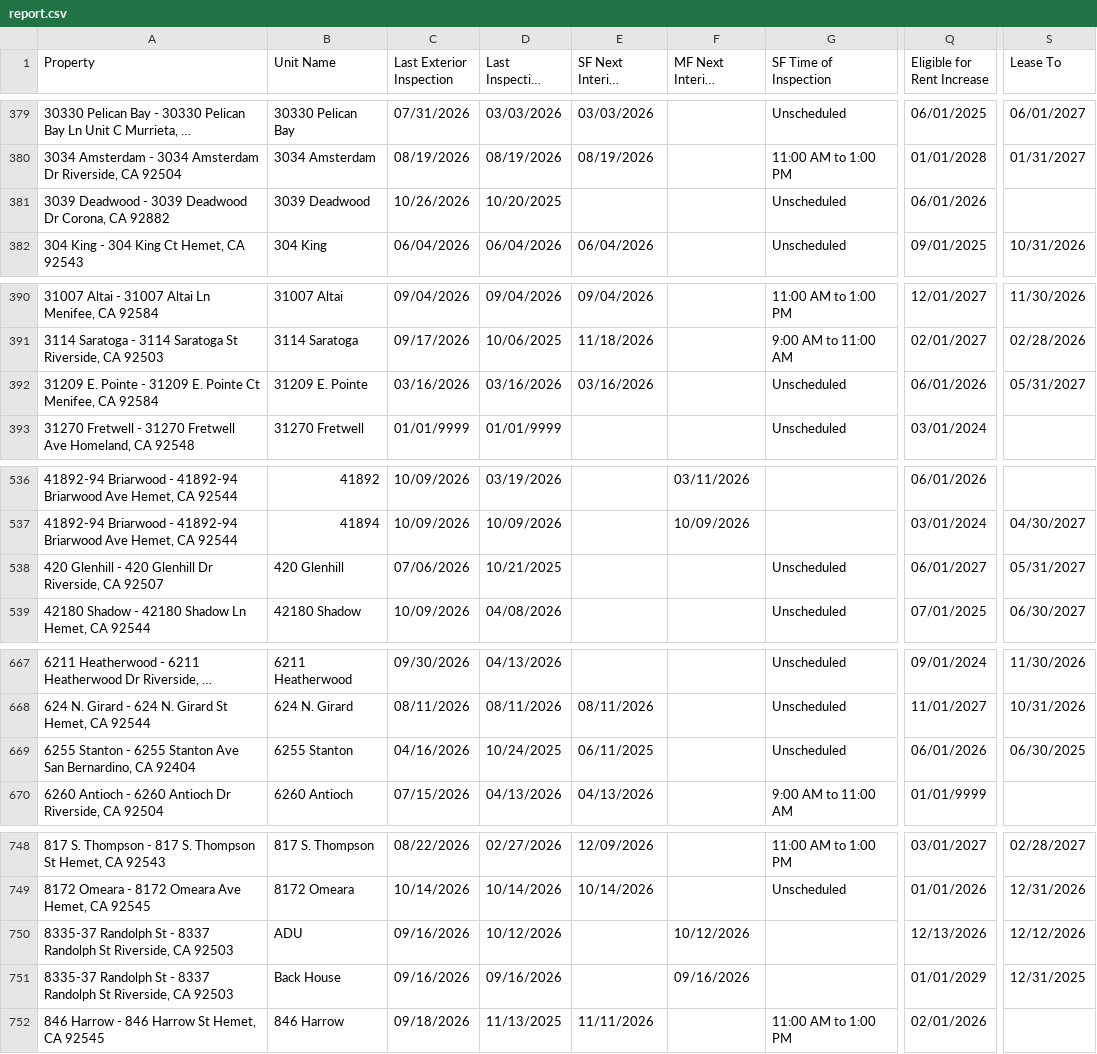
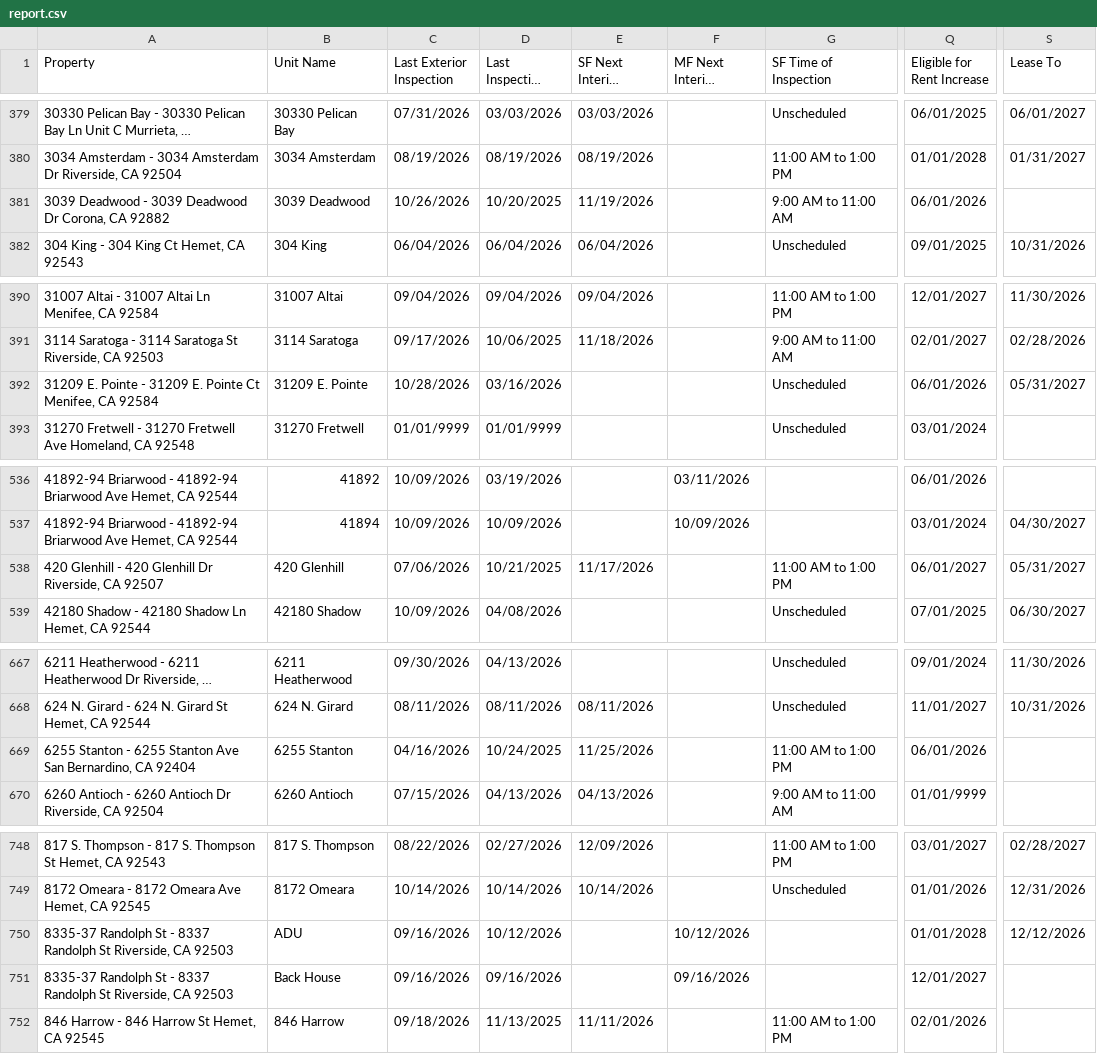
Before and after one commit to ryconn-pm/inspection-portal, a CSV file: data/report.csv, drawn as a sheet; only a part is shown, gaps mark what is left out; long unchanged cells end in …; the diff covers the shown part only; the diff names each change by its address in the sheet, - before the commit and + after, or states it on an @@ line.

Commit message:
Auto-update inspection report

```diff
--- a/data/report.csv
+++ b/data/report.csv
-E381 (SF Next Interior Inspection): (empty)
+E381 (SF Next Interior Inspection): 11/19/2026
-G381 (SF Time of Inspection): Unscheduled
+G381 (SF Time of Inspection): 9:00 AM to 11:00 AM
-C392 (Last Exterior Inspection): 03/16/2026
+C392 (Last Exterior Inspection): 10/28/2026
-E392 (SF Next Interior Inspection): 03/16/2026
+E392 (SF Next Interior Inspection): (empty)
-E538 (SF Next Interior Inspection): (empty)
+E538 (SF Next Interior Inspection): 11/17/2026
-G538 (SF Time of Inspection): Unscheduled
+G538 (SF Time of Inspection): 11:00 AM to 1:00 PM
-E669 (SF Next Interior Inspection): 06/11/2025
+E669 (SF Next Interior Inspection): 11/25/2026
-G669 (SF Time of Inspection): Unscheduled
+G669 (SF Time of Inspection): 11:00 AM to 1:00 PM
-S669 (Lease To): 06/30/2025
+S669 (Lease To): (empty)
-Q750 (Eligible for Rent Increase): 12/13/2026
+Q750 (Eligible for Rent Increase): 01/01/2028
-Q751 (Eligible for Rent Increase): 01/01/2029
+Q751 (Eligible for Rent Increase): 12/01/2027
-S751 (Lease To): 12/31/2025
+S751 (Lease To): (empty)
```
Also changed, not shown: 28 edited cells elsewhere in this file.
